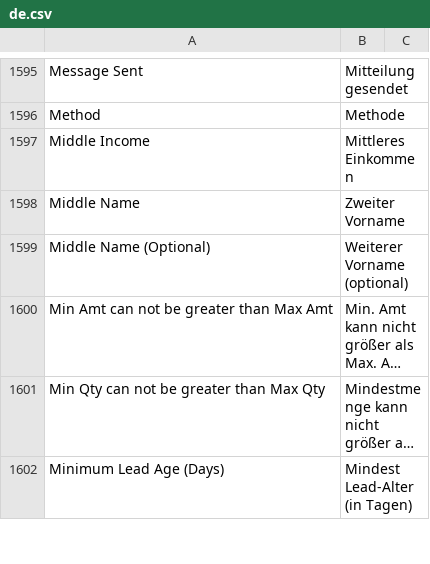
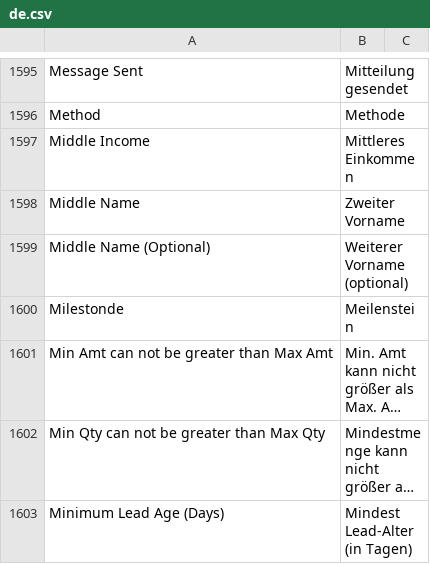
Before and after one commit to Dinext-pro/dinext_erp, a CSV file: erpnext/translations/de.csv, drawn as a sheet; only a part is shown, gaps mark what is left out; long unchanged cells end in …; the diff names each change by its address in the sheet, - before the commit and + after, or states it on an @@ line.

Commit message:
Translation for DocType
https://testsystem.frappe.cloud/app/milestone

```diff
--- a/erpnext/translations/de.csv
+++ b/erpnext/translations/de.csv
+row 1600: Milestonde | Meilenstein
```
